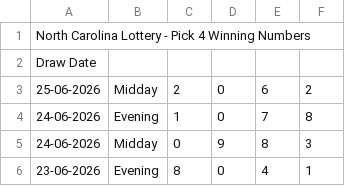
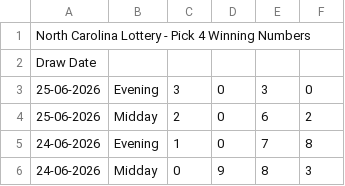
Before and after one commit to beulahpinkey-tech/drawdata, a CSV file: data/nc/pick4.csv, drawn as a sheet; only a part is shown; the shorter side is filled out with more unchanged rows.

```diff
--- a/data/nc/pick4.csv
+++ b/data/nc/pick4.csv
@@ -2,2 +2,3 @@ North Carolina Lottery - Pick 4 Winning Numbers,,,,,
 Draw Date,,,,,
+25-06-2026,Evening,3,0,3,0
 25-06-2026,Midday,2,0,6,2
```
Also changed, not shown: data/nc/pick3.csv, data/nj/pick4.csv, 28 other files.
